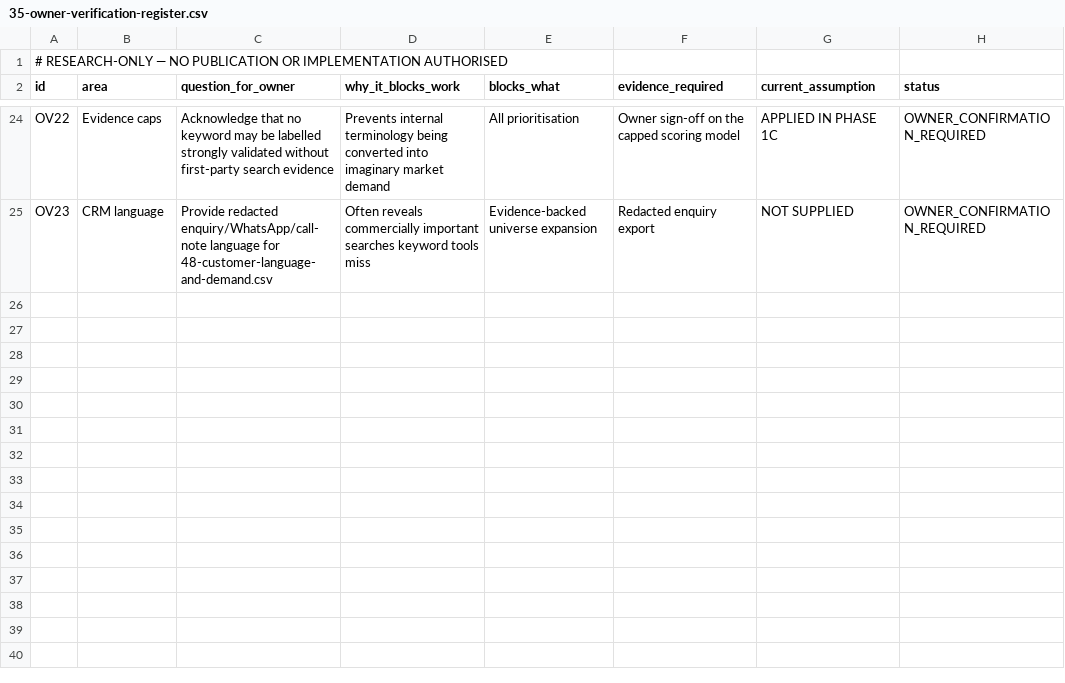
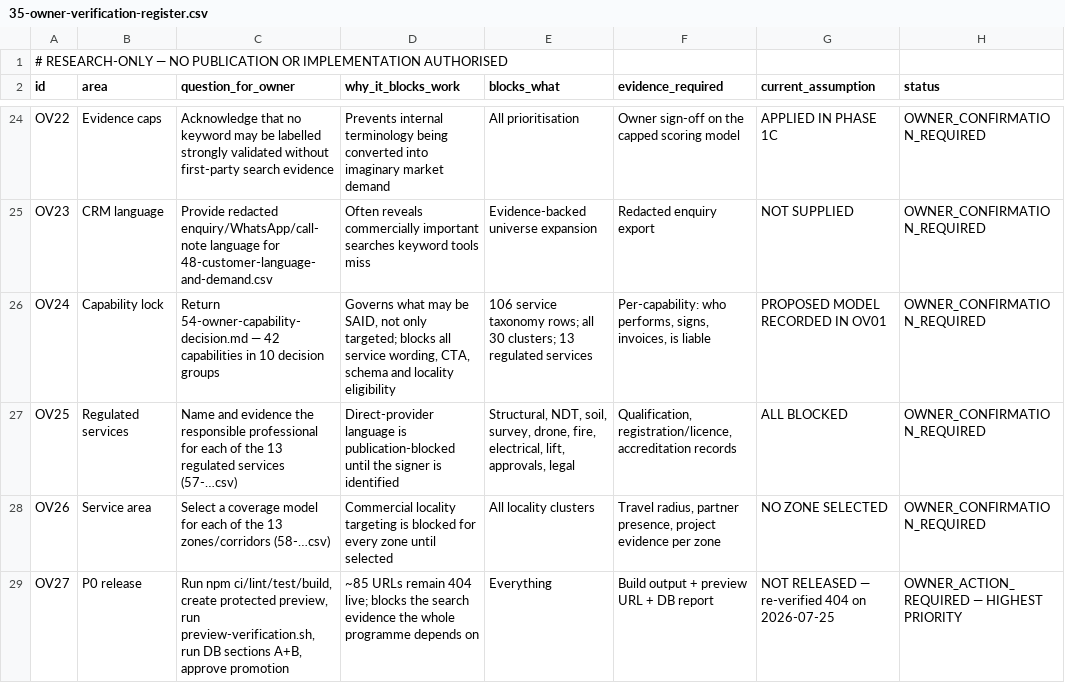
Before and after one commit to aphidsgroup/buildogram, a CSV file: seo-growth/market-domination/35-owner-verification-register.csv, drawn as a sheet; only a part is shown, gaps mark what is left out.

Commit message:
docs(seo): Phase 1E - OV01 operating model, 13 regulated-service liability gates, 13-zone coverage map, 10-group decision table, P0 release report (still 404 in production)

```diff
--- a/seo-growth/market-domination/35-owner-verification-register.csv
+++ b/seo-growth/market-domination/35-owner-verification-register.csv
@@ -25 +25,5 @@ OV22,Evidence caps,"Acknowledge that no keyword may be labelled strongly validat
 OV23,CRM language,"Provide redacted enquiry/WhatsApp/call-note language for 48-customer-language-and-demand.csv","Often reveals commercially important searches keyword tools miss","Evidence-backed universe expansion","Redacted enquiry export",NOT SUPPLIED,OWNER_CONFIRMATION_REQUIRED
+OV24,Capability lock,"Return 54-owner-capability-decision.md — 42 capabilities in 10 decision groups","Governs what may be SAID, not only targeted; blocks all service wording, CTA, schema and locality eligibility","106 service taxonomy rows; all 30 clusters; 13 regulated services","Per-capability: who performs, signs, invoices, is liable",PROPOSED MODEL RECORDED IN OV01,OWNER_CONFIRMATION_REQUIRED
+OV25,Regulated services,"Name and evidence the responsible professional for each of the 13 regulated services (57-…csv)","Direct-provider language is publication-blocked until the signer is identified","Structural, NDT, soil, survey, drone, fire, electrical, lift, approvals, legal","Qualification, registration/licence, accreditation records",ALL BLOCKED,OWNER_CONFIRMATION_REQUIRED
+OV26,Service area,"Select a coverage model for each of the 13 zones/corridors (58-…csv)","Commercial locality targeting is blocked for every zone until selected","All locality clusters","Travel radius, partner presence, project evidence per zone",NO ZONE SELECTED,OWNER_CONFIRMATION_REQUIRED
+OV27,P0 release,"Run npm ci/lint/test/build, create protected preview, run preview-verification.sh, run DB sections A+B, approve promotion","~85 URLs remain 404 live; blocks the search evidence the whole programme depends on","Everything","Build output + preview URL + DB report",NOT RELEASED — re-verified 404 on 2026-07-25,OWNER_ACTION_REQUIRED — HIGHEST PRIORITY
```
Also changed, not shown: 6 other files.
